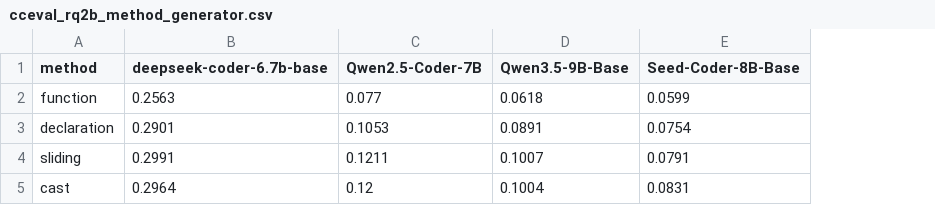
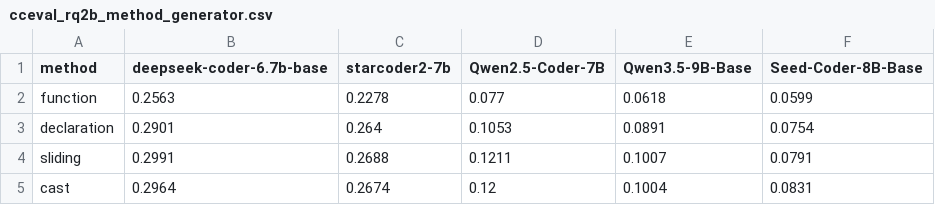
Before and after one commit to Si1w/chunk, a CSV file: eval/figure/output/cceval_rq2b_method_generator.csv, drawn as a sheet; the diff names each change by its address in the sheet, - before the commit and + after, or states it on an @@ line.

Commit message:
feat(eval): add overlap ablation and Java cross-language validation
- Rewrite repoeval overlap ablation with explicit --steps pipeline
  (chunk/retrieve/infer/score) and overlap_lines encoded in method name
- Add cceval Java cross-language validation (ablation_java) with
  fetch/chunk/retrieve/infer/score steps and Java-aware scoring
- Add bigcode/starcoder2-7b to repoeval and cceval inference configs
- Update cceval figures and output CSVs

```diff
--- a/eval/figure/output/cceval_rq2b_method_generator.csv
+++ b/eval/figure/output/cceval_rq2b_method_generator.csv
+column C (starcoder2-7b), rows 2-5: 0.2278 | 0.264 | 0.2688 | 0.2674
```
Also changed, not shown: eval/figure/output/cceval_rq1_strategy_effect.csv, eval/figure/output/cceval_rq2a_method_retriever.csv, 10 other files.
